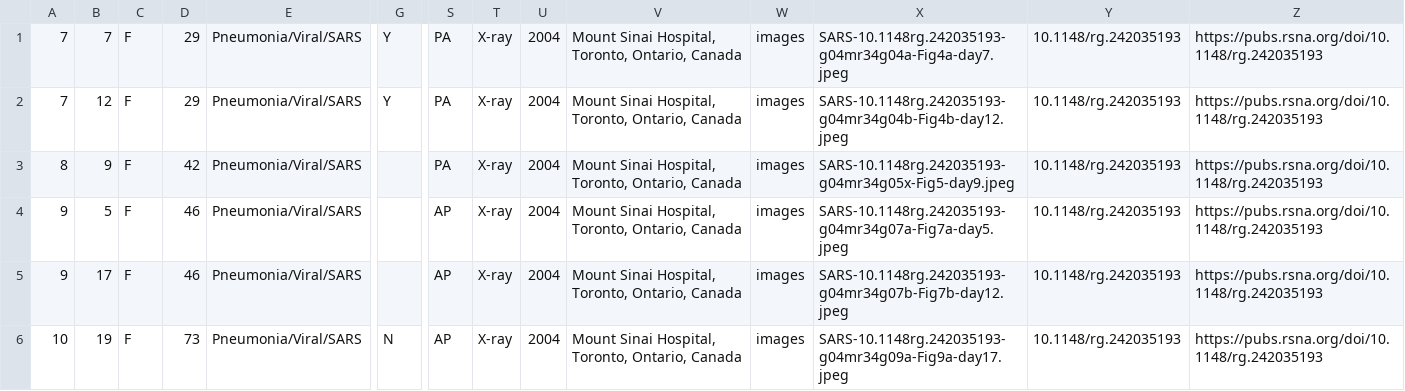
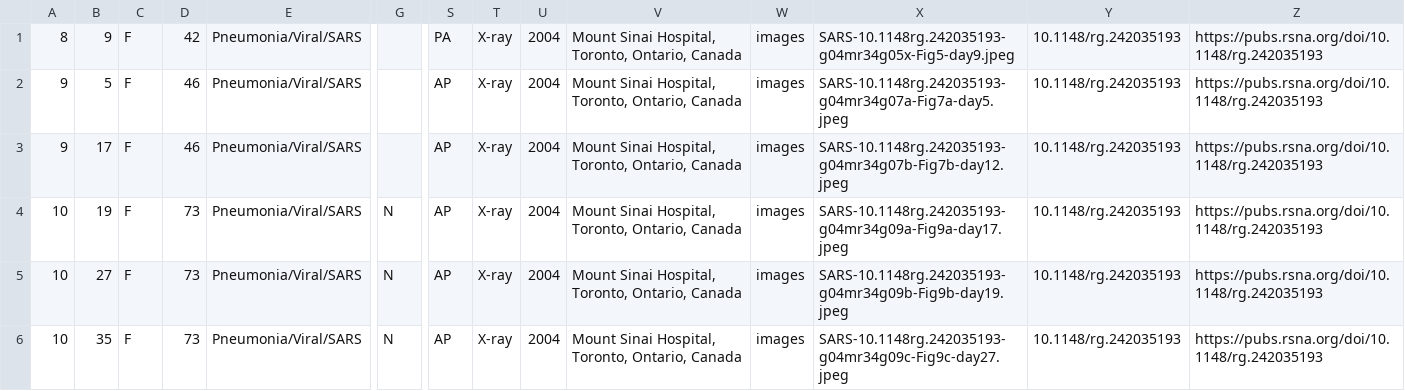
Before and after one commit to piyush7900/Gui-Python-project-score-game, a CSV file: metadata.csv, drawn as a sheet; only a part is shown, gaps mark what is left out; the shorter side is filled out with more unchanged rows; rows hold the shown columns only; the diff names each change by its address in the sheet, - before the commit and + after, or states it on an @@ line.

Commit message:
Update metadata.csv

```diff
--- a/metadata.csv
+++ b/metadata.csv
-row 1: 7 | 7 | F | 29 | Pneumonia/Viral/SARS | Y | PA | X-ray | 2004 | Mount Sinai Hospital, Toronto, Ontario, Canada | images | SARS-10.1148rg.242035193-g04mr34g04a-Fig4a-day7.jpeg | 10.1148/rg.242035193 | https://pubs.rsna.org/doi/10.1148/rg.242035193
-row 2: 7 | 12 | F | 29 | Pneumonia/Viral/SARS | Y | PA | X-ray | 2004 | Mount Sinai Hospital, Toronto, Ontario, Canada | images | SARS-10.1148rg.242035193-g04mr34g04b-Fig4b-day12.jpeg | 10.1148/rg.242035193 | https://pubs.rsna.org/doi/10.1148/rg.242035193
```
